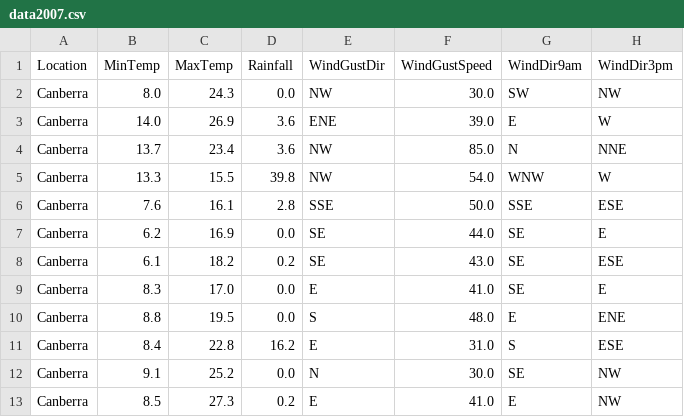
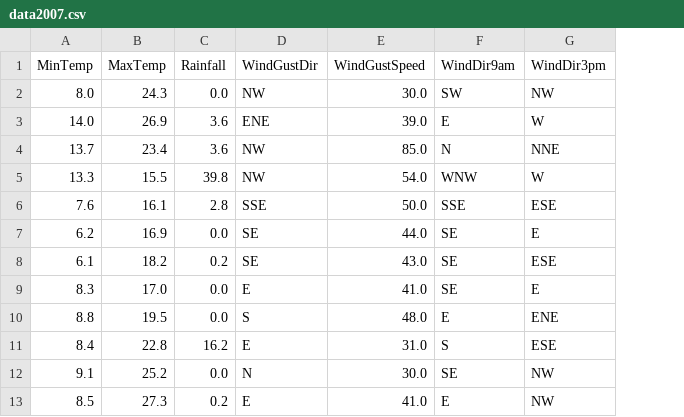
Before and after one commit to ClipLee/SUML_GR1_TMWT, a CSV file: data/data2007.csv, drawn as a sheet; only a part is shown; the diff names each change by its address in the sheet, - before the commit and + after, or states it on an @@ line.

Commit message:
Drop the Location column, rebuild the project

```diff
--- a/data/data2007.csv
+++ b/data/data2007.csv
-column A (Location), rows 2-13: all Canberra
```
Also changed, not shown: 13 other files.
